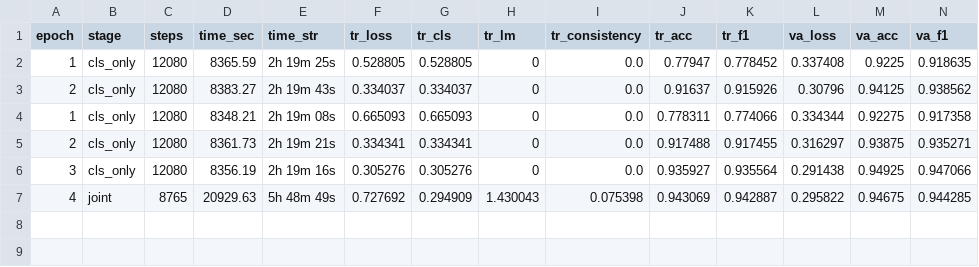
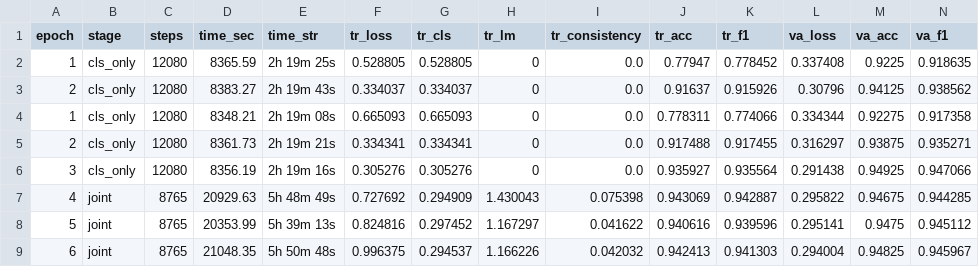
Before and after one commit to git-push-kar/LY_C68, a CSV file: deepfake_project/runs/intern_fused/logs/epochs.csv, drawn as a sheet; only a part is shown; rows hold the shown columns only; the diff names each change by its address in the sheet, - before the commit and + after, or states it on an @@ line.

```diff
--- a/deepfake_project/runs/intern_fused/logs/epochs.csv
+++ b/deepfake_project/runs/intern_fused/logs/epochs.csv
+row 8: 5 | joint | 8765 | 20353.99 | 5h 39m 13s | 0.824816 | 0.297452 | 1.167297 | 0.041622 | 0.940616 | 0.939596 | 0.295141 | 0.9475 | 0.945112
+row 9: 6 | joint | 8765 | 21048.35 | 5h 50m 48s | 0.996375 | 0.294537 | 1.166226 | 0.042032 | 0.942413 | 0.941303 | 0.294004 | 0.94825 | 0.945967
```
Also changed, not shown: deepfake_project/runs/intern_fused/logs/steps.csv, deepfake_project/runs/intern_v2_dpo/logs/dpo_steps.csv, 8 other files.
